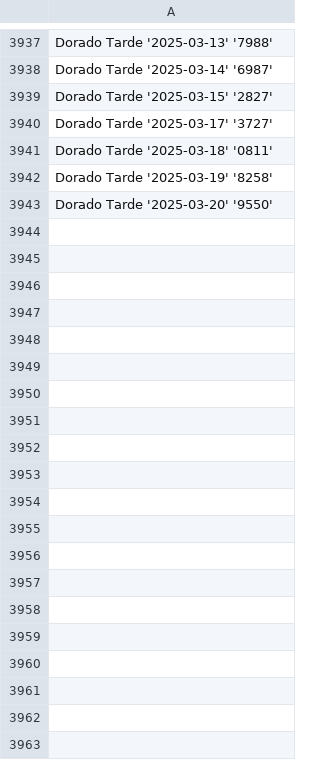
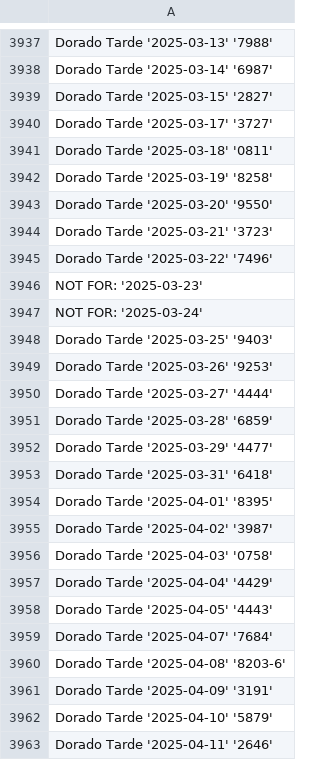
Before and after one commit to DysonParra/app-cli-selenium-gana-java, a CSV file: res/output/all_but_one/Dorado Tarde.csv, drawn as a sheet; only a part is shown, gaps mark what is left out; the diff covers the shown part only; the diff names each change by its address in the sheet, - before the commit and + after, or states it on an @@ line.

```diff
--- a/res/output/all_but_one/Dorado Tarde.csv
+++ b/res/output/all_but_one/Dorado Tarde.csv
+row 3944: Dorado Tarde '2025-03-21' '3723'
+row 3945: Dorado Tarde '2025-03-22' '7496'
+row 3946: NOT FOR: '2025-03-23'
+row 3947: NOT FOR: '2025-03-24'
+row 3948: Dorado Tarde '2025-03-25' '9403'
+row 3949: Dorado Tarde '2025-03-26' '9253'
+row 3950: Dorado Tarde '2025-03-27' '4444'
+row 3951: Dorado Tarde '2025-03-28' '6859'
+row 3952: Dorado Tarde '2025-03-29' '4477'
+row 3953: Dorado Tarde '2025-03-31' '6418'
+row 3954: Dorado Tarde '2025-04-01' '8395'
+row 3955: Dorado Tarde '2025-04-02' '3987'
+row 3956: Dorado Tarde '2025-04-03' '0758'
+row 3957: Dorado Tarde '2025-04-04' '4429'
+row 3958: Dorado Tarde '2025-04-05' '4443'
+row 3959: Dorado Tarde '2025-04-07' '7684'
+row 3960: Dorado Tarde '2025-04-08' '8203-6'
+row 3961: Dorado Tarde '2025-04-09' '3191'
+row 3962: Dorado Tarde '2025-04-10' '5879'
+row 3963: Dorado Tarde '2025-04-11' '2646'
```
Also changed, not shown: 109 added rows elsewhere in this file, res/output/all_but_one/Astro Sol.csv, res/output/all_but_one/Cafeterito Tarde.csv, 46 other files.
